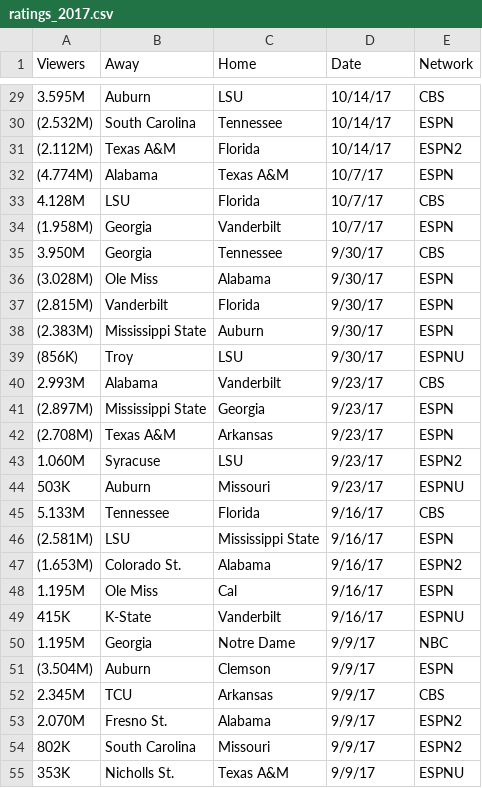
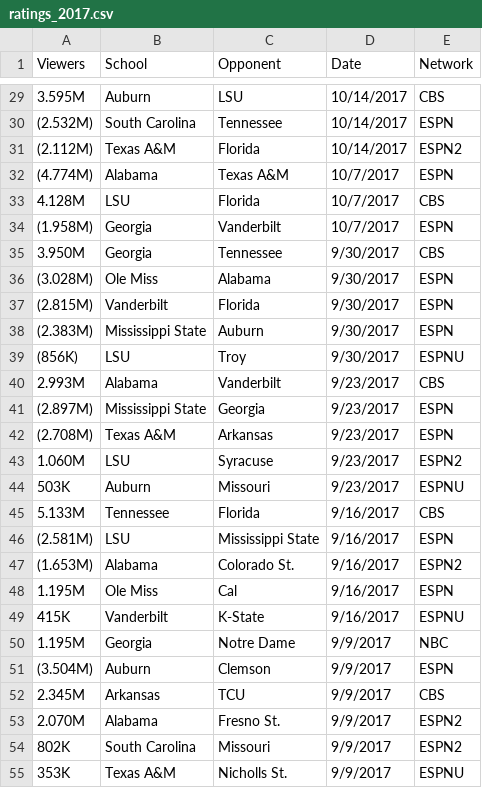
Before and after one commit to heathersaul-nos3lf/ETL_Sportsballs, a CSV file: Resources/ratings_2017.csv, drawn as a sheet; only a part is shown, gaps mark what is left out; the diff covers the shown part only.

```diff
--- a/Resources/ratings_2017.csv
+++ b/Resources/ratings_2017.csv
@@ -1 +1 @@
-Viewers,Away,Home,Date,Network
+Viewers,School,Opponent,Date,Network
@@ -29,27 +29,27 @@
-3.595M,Auburn,LSU,10/14/17,CBS
-(2.532M),South Carolina,Tennessee,10/14/17,ESPN
-(2.112M),Texas A&M,Florida,10/14/17,ESPN2
-(4.774M),Alabama,Texas A&M,10/7/17,ESPN
-4.128M,LSU,Florida,10/7/17,CBS
-(1.958M),Georgia,Vanderbilt,10/7/17,ESPN
-3.950M,Georgia,Tennessee,9/30/17,CBS
-(3.028M),Ole Miss,Alabama,9/30/17,ESPN
-(2.815M),Vanderbilt,Florida,9/30/17,ESPN
-(2.383M),Mississippi State,Auburn,9/30/17,ESPN
-(856K),Troy,LSU,9/30/17,ESPNU
-2.993M,Alabama,Vanderbilt,9/23/17,CBS
-(2.897M),Mississippi State,Georgia,9/23/17,ESPN
-(2.708M),Texas A&M,Arkansas,9/23/17,ESPN
-1.060M,Syracuse,LSU,9/23/17,ESPN2
-503K,Auburn,Missouri,9/23/17,ESPNU
-5.133M,Tennessee,Florida,9/16/17,CBS
-(2.581M),LSU,Mississippi State,9/16/17,ESPN
-(1.653M),Colorado St.,Alabama,9/16/17,ESPN2
-1.195M,Ole Miss,Cal,9/16/17,ESPN
-415K,K-State,Vanderbilt,9/16/17,ESPNU
-1.195M,Georgia,Notre Dame,9/9/17,NBC
-(3.504M),Auburn,Clemson,9/9/17,ESPN
-2.345M,TCU,Arkansas,9/9/17,CBS
-2.070M,Fresno St.,Alabama,9/9/17,ESPN2
-802K,South Carolina,Missouri,9/9/17,ESPN2
-353K,Nicholls St.,Texas A&M,9/9/17,ESPNU
+3.595M,Auburn,LSU,10/14/2017,CBS
+(2.532M),South Carolina,Tennessee,10/14/2017,ESPN
+(2.112M),Texas A&M,Florida,10/14/2017,ESPN2
+(4.774M),Alabama,Texas A&M,10/7/2017,ESPN
+4.128M,LSU,Florida,10/7/2017,CBS
+(1.958M),Georgia,Vanderbilt,10/7/2017,ESPN
+3.950M,Georgia,Tennessee,9/30/2017,CBS
+(3.028M),Ole Miss,Alabama,9/30/2017,ESPN
+(2.815M),Vanderbilt,Florida,9/30/2017,ESPN
+(2.383M),Mississippi State,Auburn,9/30/2017,ESPN
+(856K),LSU,Troy,9/30/2017,ESPNU
+2.993M,Alabama,Vanderbilt,9/23/2017,CBS
+(2.897M),Mississippi State,Georgia,9/23/2017,ESPN
+(2.708M),Texas A&M,Arkansas,9/23/2017,ESPN
+1.060M,LSU,Syracuse,9/23/2017,ESPN2
+503K,Auburn,Missouri,9/23/2017,ESPNU
+5.133M,Tennessee,Florida,9/16/2017,CBS
+(2.581M),LSU,Mississippi State,9/16/2017,ESPN
+(1.653M),Alabama,Colorado St.,9/16/2017,ESPN2
+1.195M,Ole Miss,Cal,9/16/2017,ESPN
+415K,Vanderbilt,K-State,9/16/2017,ESPNU
+1.195M,Georgia,Notre Dame,9/9/2017,NBC
+(3.504M),Auburn,Clemson,9/9/2017,ESPN
+2.345M,Arkansas,TCU,9/9/2017,CBS
+2.070M,Alabama,Fresno St.,9/9/2017,ESPN2
+802K,South Carolina,Missouri,9/9/2017,ESPN2
+353K,Texas A&M,Nicholls St.,9/9/2017,ESPNU
```
Also changed, not shown: 52 edited cells elsewhere in this file, Resources/ratings_2016.csv, Resources/ratings_2018.csv.
